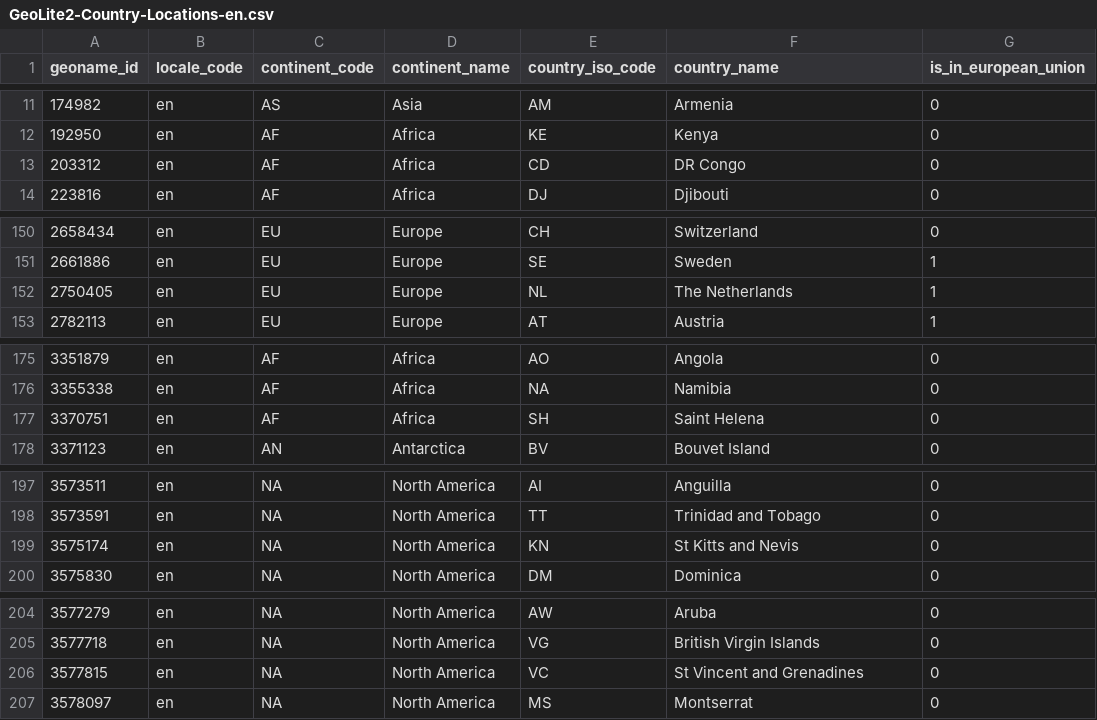
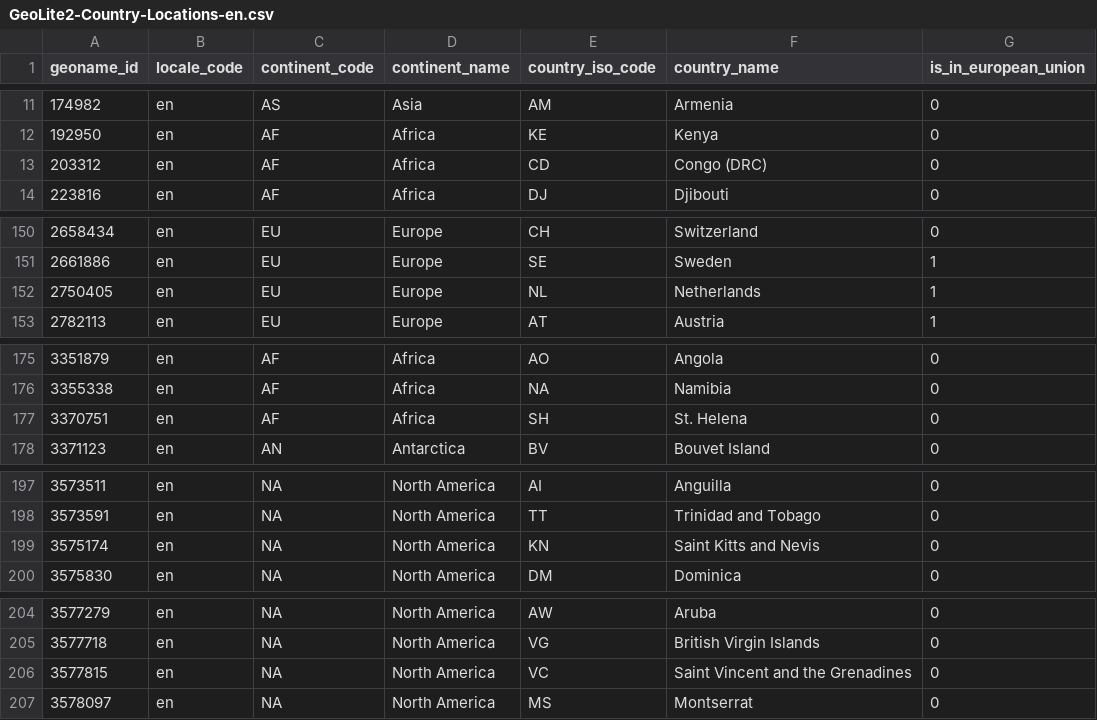
Before and after one commit to zarguell/maxmind_dbs, a CSV file: country/GeoLite2-Country-Locations-en.csv, drawn as a sheet; only a part is shown, gaps mark what is left out; the diff covers the shown part only.

```diff
--- a/country/GeoLite2-Country-Locations-en.csv
+++ b/country/GeoLite2-Country-Locations-en.csv
@@ -12,3 +12,3 @@ geoname_id,locale_code,continent_code,continent_name,country_iso_code,country_na
 192950,en,AF,Africa,KE,Kenya,0
-203312,en,AF,Africa,CD,"DR Congo",0
+203312,en,AF,Africa,CD,"Congo (DRC)",0
 223816,en,AF,Africa,DJ,Djibouti,0
@@ -151,3 +151,3 @@ geoname_id,locale_code,continent_code,continent_name,country_iso_code,country_na
 2661886,en,EU,Europe,SE,Sweden,1
-2750405,en,EU,Europe,NL,"The Netherlands",1
+2750405,en,EU,Europe,NL,Netherlands,1
 2782113,en,EU,Europe,AT,Austria,1
@@ -176,3 +176,3 @@ geoname_id,locale_code,continent_code,continent_name,country_iso_code,country_na
 3355338,en,AF,Africa,NA,Namibia,0
-3370751,en,AF,Africa,SH,"Saint Helena",0
+3370751,en,AF,Africa,SH,"St. Helena",0
 3371123,en,AN,Antarctica,BV,"Bouvet Island",0
@@ -198,3 +198,3 @@ geoname_id,locale_code,continent_code,continent_name,country_iso_code,country_na
 3573591,en,NA,"North America",TT,"Trinidad and Tobago",0
-3575174,en,NA,"North America",KN,"St Kitts and Nevis",0
+3575174,en,NA,"North America",KN,"Saint Kitts and Nevis",0
 3575830,en,NA,"North America",DM,Dominica,0
@@ -205,3 +205,3 @@ geoname_id,locale_code,continent_code,continent_name,country_iso_code,country_na
 3577718,en,NA,"North America",VG,"British Virgin Islands",0
-3577815,en,NA,"North America",VC,"St Vincent and Grenadines",0
+3577815,en,NA,"North America",VC,"Saint Vincent and the Grenadines",0
 3578097,en,NA,"North America",MS,Montserrat,0
```
Also changed, not shown: 2 edited cells elsewhere in this file, country/GeoLite2-Country-Locations-de.csv, country/GeoLite2-Country-Locations-es.csv, 4 other files.
